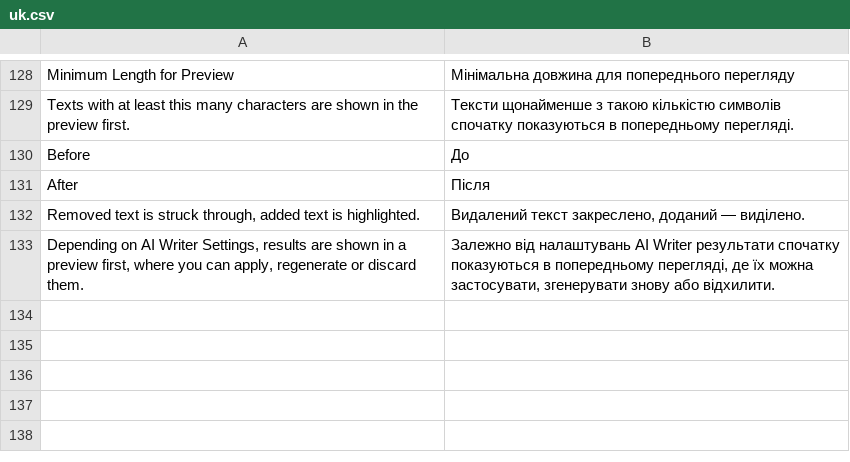
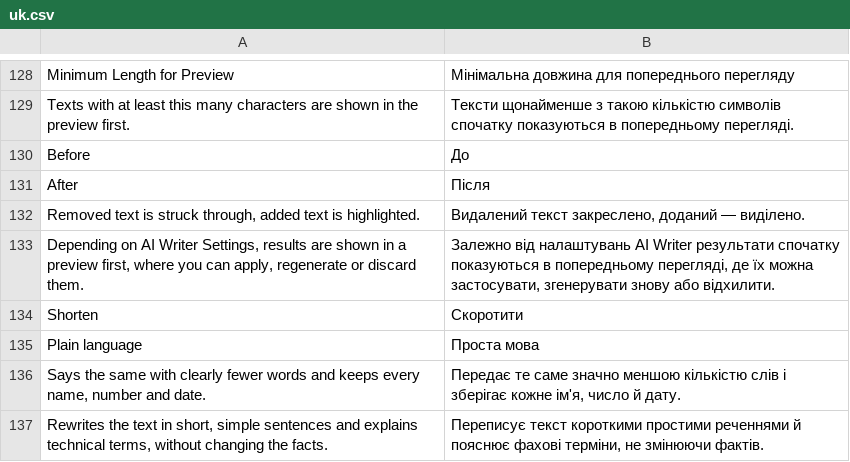
Before and after one commit to aepfelbirnen-de/frappe_ai_writer, a CSV file: frappe_ai_writer/translations/uk.csv, drawn as a sheet; only a part is shown, gaps mark what is left out.

Commit message:
feat: Shorten and Plain language modes (v0.13.0)
Closes #4.

- New modes "shorten" and "plain" with their own system prompts in code.
  Shorten keeps every specific detail and gets a length range of 40-60% of
  the word count; plain language uses short sentences, explains terms and
  adds nothing.
- HTML input keeps its structure and may only use tags already present.
- Menu entries and help texts in all supported languages; usage modes added.

```diff
--- a/frappe_ai_writer/translations/uk.csv
+++ b/frappe_ai_writer/translations/uk.csv
@@ -133 +133,5 @@ After,Після
 "Depending on AI Writer Settings, results are shown in a preview first, where you can apply, regenerate or discard them.","Залежно від налаштувань AI Writer результати спочатку показуються в попередньому перегляді, де їх можна застосувати, згенерувати знову або відхилити."
+Shorten,Скоротити
+Plain language,Проста мова
+"Says the same with clearly fewer words and keeps every name, number and date.","Передає те саме значно меншою кількістю слів і зберігає кожне ім'я, число й дату."
+"Rewrites the text in short, simple sentences and explains technical terms, without changing the facts.","Переписує текст короткими простими реченнями й пояснює фахові терміни, не змінюючи фактів."
```
Also changed, not shown: frappe_ai_writer/translations/da.csv, frappe_ai_writer/translations/de.csv, 13 other files.
